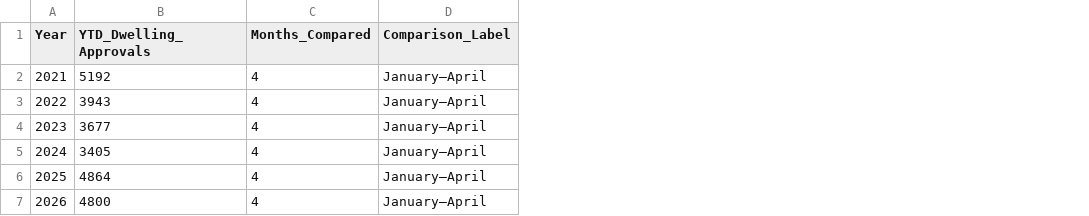
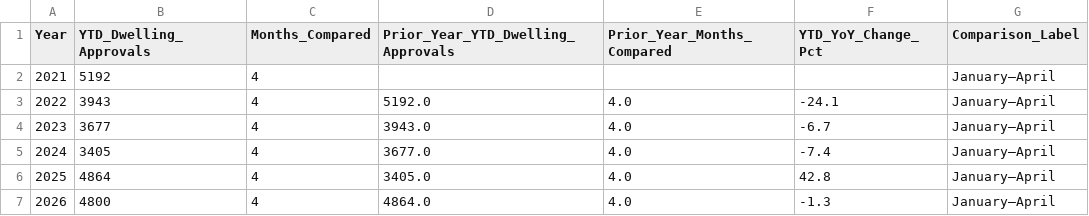
Before and after one commit to Hughvu/sa-housing-project, a CSV file: data/processed/dashboard_ytd_approvals.csv, drawn as a sheet; the diff names each change by its address in the sheet, - before the commit and + after, or states it on an @@ line.

```diff
--- a/data/processed/dashboard_ytd_approvals.csv
+++ b/data/processed/dashboard_ytd_approvals.csv
+column D, rows 1-7: Prior_Year_YTD_Dwelling_Approvals |  | 5192.0 | 3943.0 | 3677.0 | 3405.0 | 4864.0
+column E (Prior_Year_Months_Compared), rows 3-7: all 4.0
+column F (YTD_YoY_Change_Pct), rows 3-7: -24.1 | -6.7 | -7.4 | 42.8 | -1.3
```
Also changed, not shown: data/processed/dashboard_monthly_approvals.csv, 19 other files.
